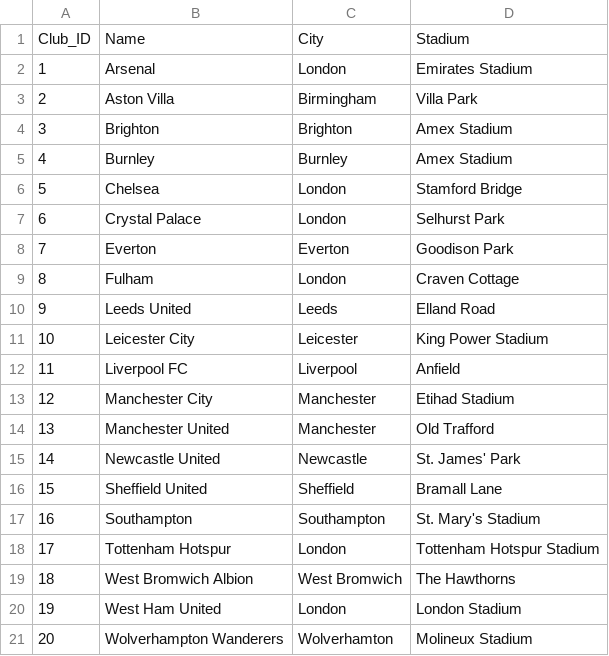
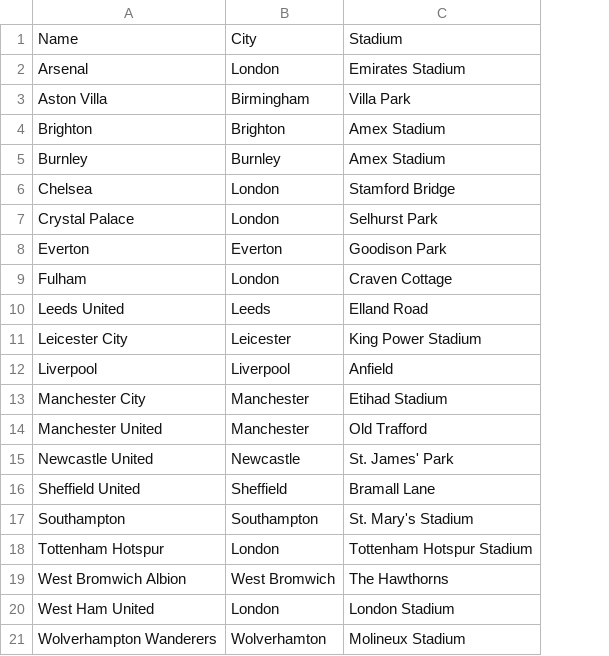
Before and after one commit to clzmayday/COP511-Labs, a CSV file: EPL Data/Club_Info.csv, drawn as a sheet; removed rows and columns are numbered as before the commit, all else as after; the diff names each change by its address in the sheet, - before the commit and + after, or states it on an @@ line.

```diff
--- a/EPL Data/Club_Info.csv
+++ b/EPL Data/Club_Info.csv
-column A, rows 1-21: Club_ID | 1 | 2 | 3 | 4 | 5 | 6 | 7 | 8 | 9 | 10 | 11 | 12 | 13 | 14 | 15 | 16 | 17 | 18 | 19 | 20
-A12: Liverpool FC
+A12: Liverpool
```
Also changed, not shown: EPL Data/Club_Stat.csv, EPL Data/Match_Info2020.csv, 4 other files.
